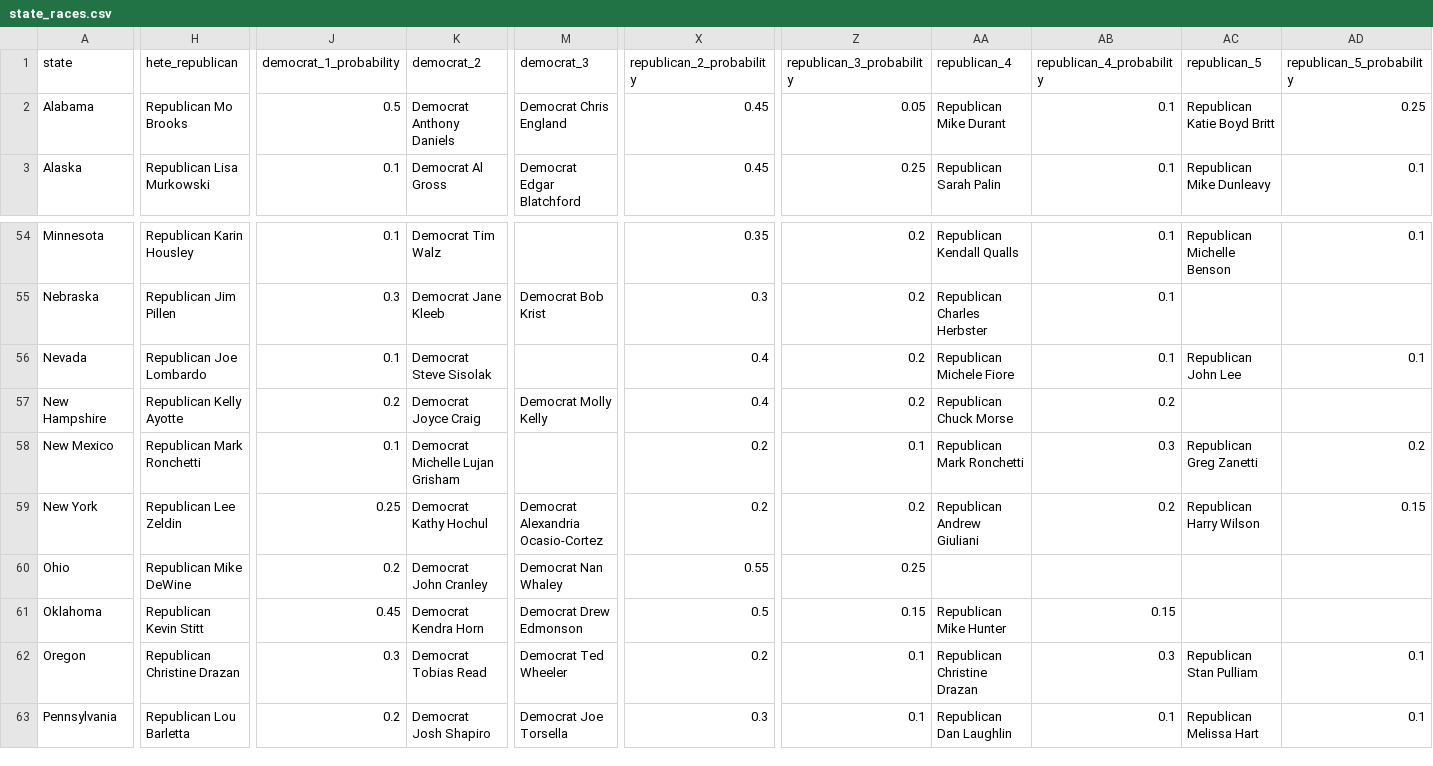
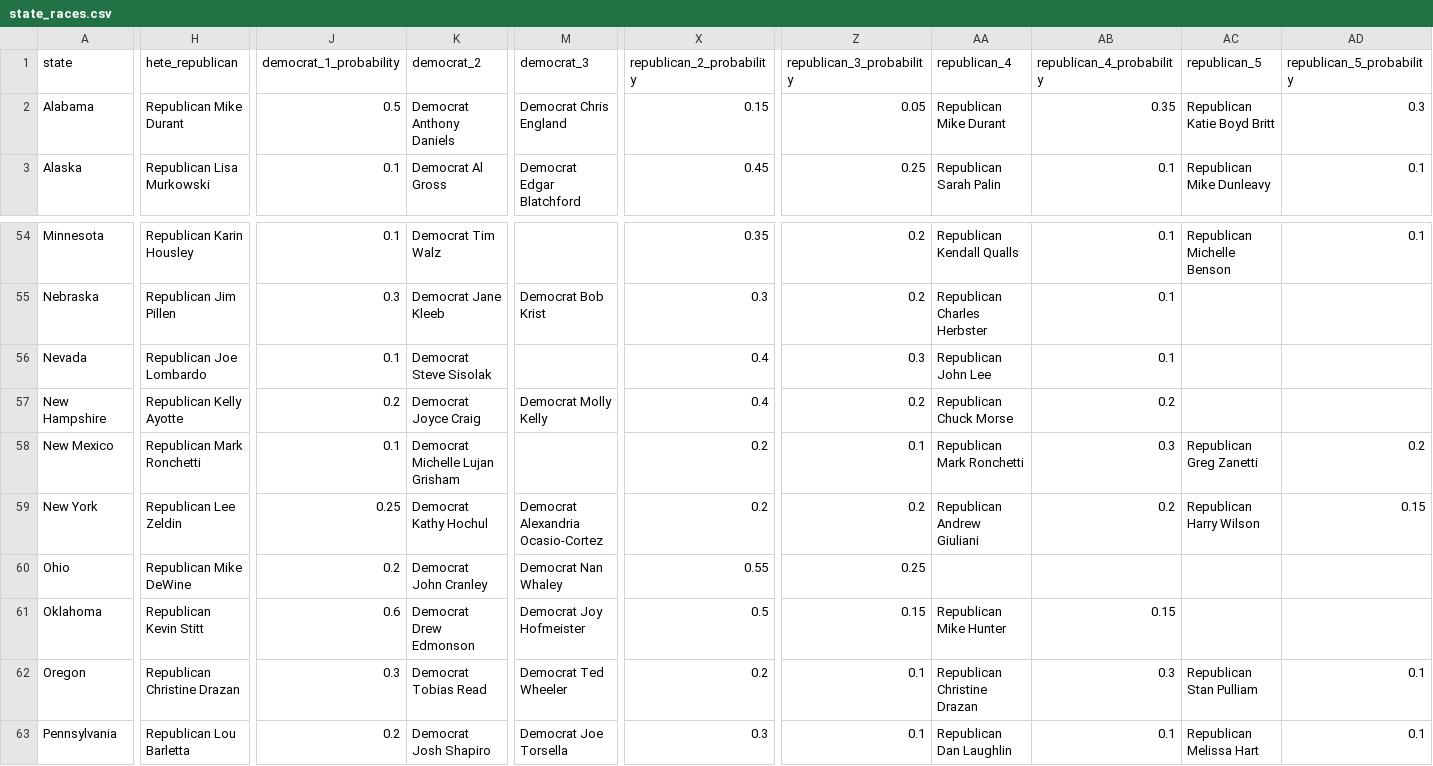
Before and after one commit to carnival-farmer/data, a CSV file: state_races.csv, drawn as a sheet; only a part is shown, gaps mark what is left out; the diff covers the shown part only; the diff names each change by its address in the sheet, - before the commit and + after, or states it on an @@ line.

Commit message:
Updating data

```diff
--- a/state_races.csv
+++ b/state_races.csv
-H2 (hete_republican): Republican Mo Brooks
+H2 (hete_republican): Republican Mike Durant
-X2 (republican_2_probability): 0.45
+X2 (republican_2_probability): 0.15
-AB2 (republican_4_probability): 0.1
+AB2 (republican_4_probability): 0.35
-AD2 (republican_5_probability): 0.25
+AD2 (republican_5_probability): 0.3
-Z56 (republican_3_probability): 0.2
+Z56 (republican_3_probability): 0.3
-AA56 (republican_4): Republican Michele Fiore
+AA56 (republican_4): Republican John Lee
-AC56 (republican_5): Republican John Lee
+AC56 (republican_5): (empty)
-AD56 (republican_5_probability): 0.1
+AD56 (republican_5_probability): (empty)
-J61 (democrat_1_probability): 0.45
+J61 (democrat_1_probability): 0.6
-K61 (democrat_2): Democrat Kendra Horn
+K61 (democrat_2): Democrat Drew Edmonson
-M61 (democrat_3): Democrat Drew Edmonson
+M61 (democrat_3): Democrat Joy Hofmeister
```
Also changed, not shown: 3 edited cells elsewhere in this file, district_races.csv.
